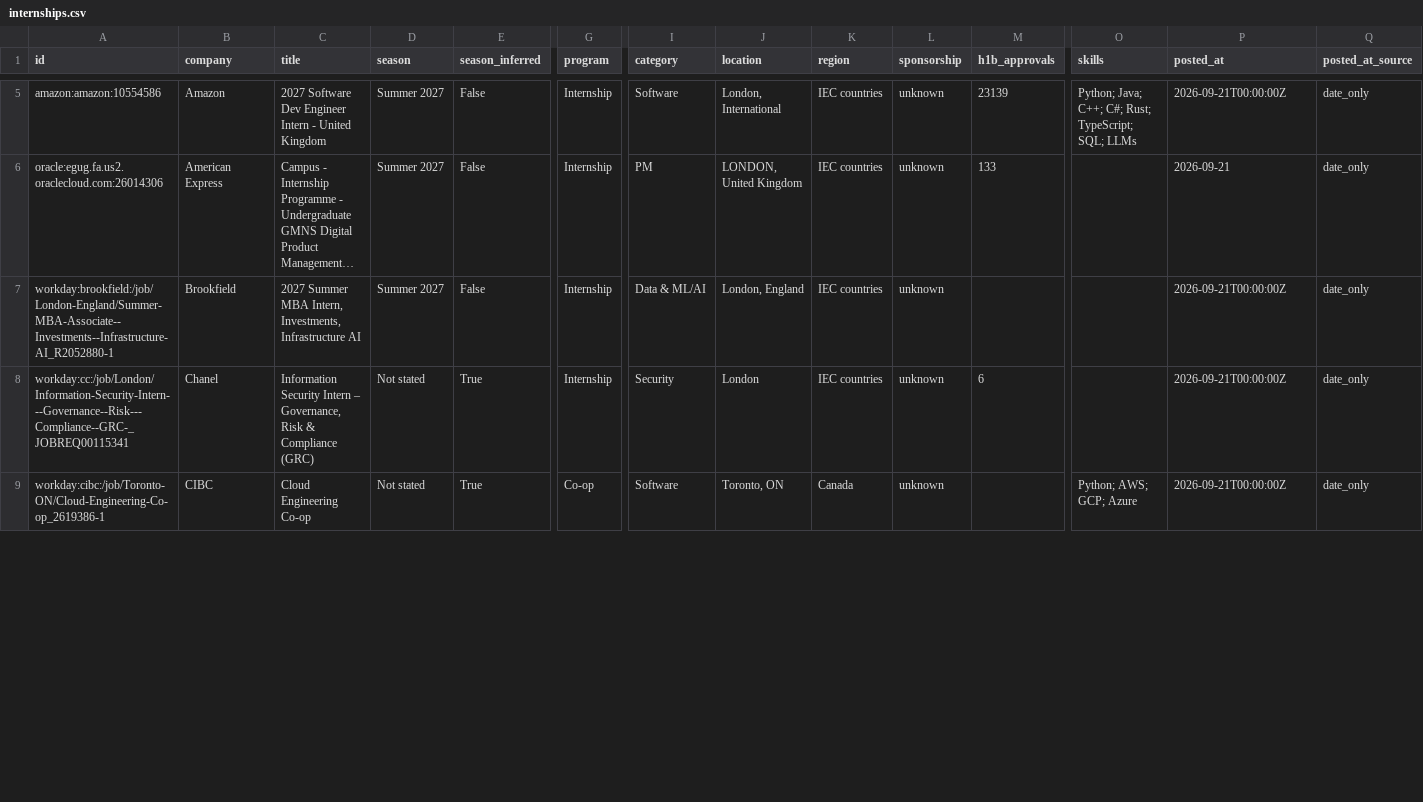
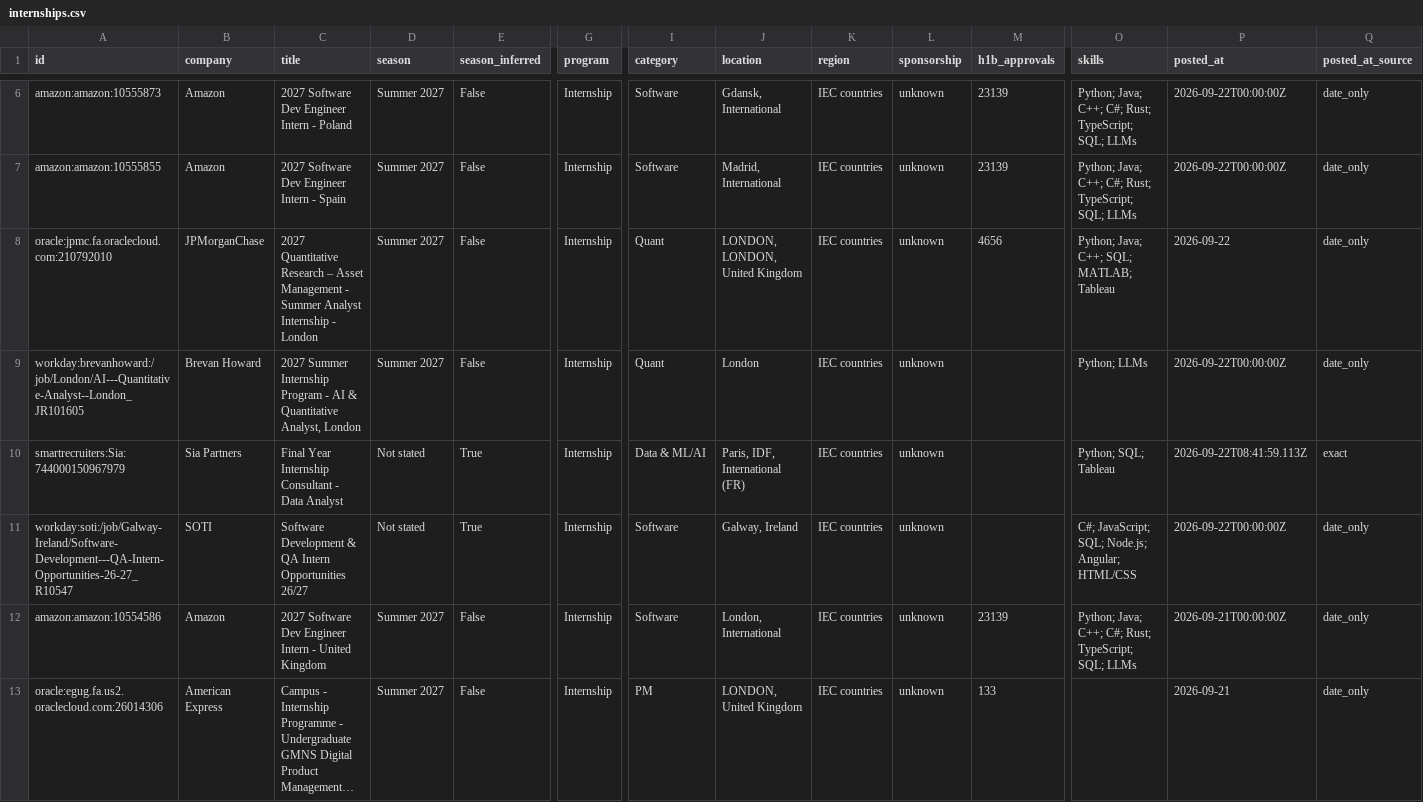
Before and after one commit to parkerhayashi/Automated-List-Of-Summer-2027-and-Fall-2026-Tech-Internships, a CSV file: data/internships.csv, drawn as a sheet; only a part is shown, gaps mark what is left out; the shorter side is filled out with more unchanged rows; long unchanged cells end in …; rows hold the shown columns only; the diff covers the shown part only; the diff names each change by its address in the sheet, - before the commit and + after, or states it on an @@ line.

```diff
--- a/data/internships.csv
+++ b/data/internships.csv
+row 6: amazon:amazon:10555873 | Amazon | 2027 Software Dev Engineer Intern - Poland | Summer 2027 | False | Internship | Software | Gdansk, International | IEC countries | unknown | 23139 | Python; Java; C++; C#; Rust; TypeScript; SQL; LLMs | 2026-09-22T00:00:00Z | date_only
+row 7: amazon:amazon:10555855 | Amazon | 2027 Software Dev Engineer Intern - Spain | Summer 2027 | False | Internship | Software | Madrid, International | IEC countries | unknown | 23139 | Python; Java; C++; C#; Rust; TypeScript; SQL; LLMs | 2026-09-22T00:00:00Z | date_only
+row 8: oracle:jpmc.fa.oraclecloud.com:210792010 | JPMorganChase | 2027 Quantitative Research – Asset Management - Summer Analyst Internship - London | Summer 2027 | False | Internship | Quant | LONDON, LONDON, United Kingdom | IEC countries | unknown | 4656 | Python; Java; C++; SQL; MATLAB; Tableau | 2026-09-22 | date_only
+row 9: workday:brevanhoward:/job/London/AI---Quantitative-Analyst--London_JR101605 | Brevan Howard | 2027 Summer Internship Program - AI & Quantitative Analyst, London | Summer 2027 | False | Internship | Quant | London | IEC countries | unknown |  | Python; LLMs | 2026-09-22T00:00:00Z | date_only
+row 10: smartrecruiters:Sia:744000150967979 | Sia Partners | Final Year Internship Consultant - Data Analyst | Not stated | True | Internship | Data & ML/AI | Paris, IDF, International (FR) | IEC countries | unknown |  | Python; SQL; Tableau | 2026-09-22T08:41:59.113Z | exact
+row 11: workday:soti:/job/Galway-Ireland/Software-Development---QA-Intern-Opportunities-26-27_R10547 | SOTI | Software Development & QA Intern Opportunities 26/27 | Not stated | True | Internship | Software | Galway, Ireland | IEC countries | unknown |  | C#; JavaScript; SQL; Node.js; Angular; HTML/CSS | 2026-09-22T00:00:00Z | date_only
```
Also changed, not shown: 2 added rows, 1 moved row and 1 edited cell elsewhere in this file, docs/internships.csv, 15 other files.
